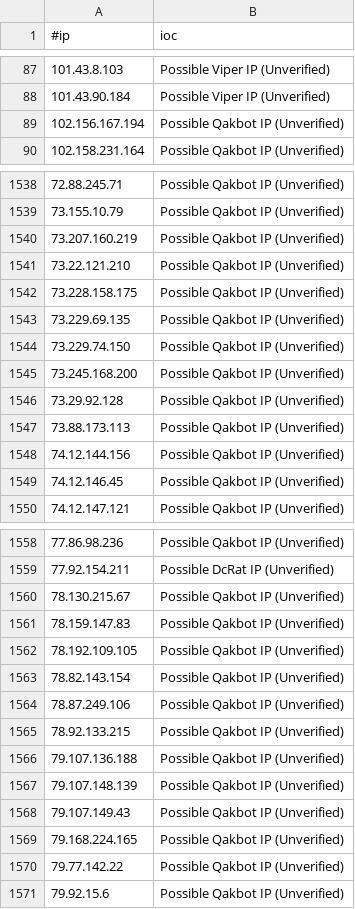
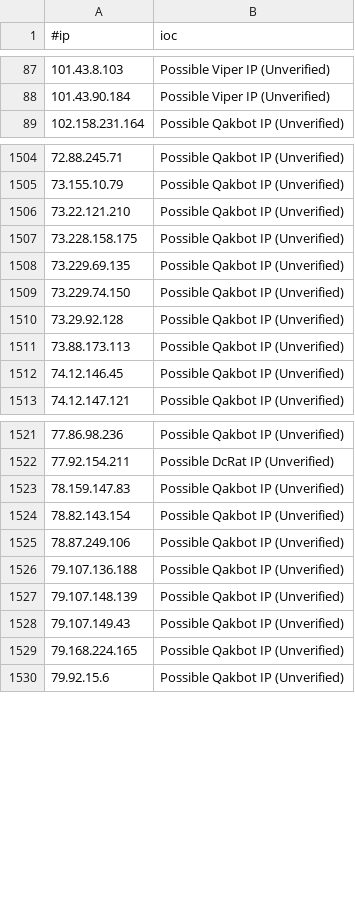
Before and after one commit to ElCapitanXSec/C2IntelFeeds, a CSV file: feeds/unverified/IPC2s.csv, drawn as a sheet; only a part is shown, gaps mark what is left out; the diff covers the shown part only; the diff names each change by its address in the sheet, - before the commit and + after, or states it on an @@ line.

```diff
--- a/feeds/unverified/IPC2s.csv
+++ b/feeds/unverified/IPC2s.csv
-row 89: 102.156.167.194 | Possible Qakbot IP (Unverified)
-row 1540: 73.207.160.219 | Possible Qakbot IP (Unverified)
-row 1545: 73.245.168.200 | Possible Qakbot IP (Unverified)
-row 1548: 74.12.144.156 | Possible Qakbot IP (Unverified)
-row 1560: 78.130.215.67 | Possible Qakbot IP (Unverified)
-row 1562: 78.192.109.105 | Possible Qakbot IP (Unverified)
-row 1565: 78.92.133.215 | Possible Qakbot IP (Unverified)
-row 1570: 79.77.142.22 | Possible Qakbot IP (Unverified)
```
Also changed, not shown: 36 removed rows and 2 edited cells elsewhere in this file, feeds/domainC2swithURL-filter-abused.csv, feeds/domainC2swithURL.csv, 11 other files.
